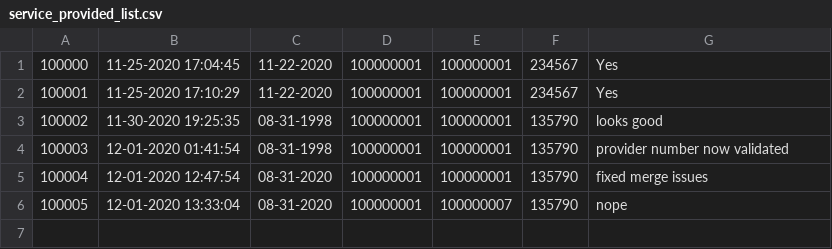
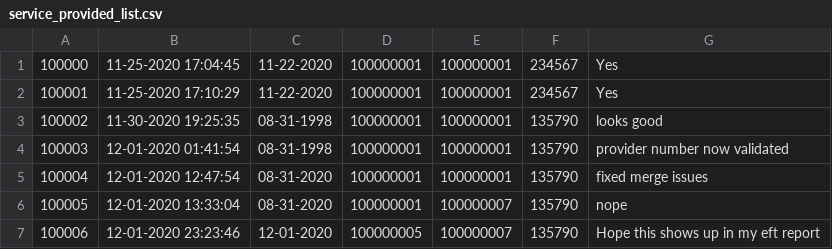
Before and after one commit to pdthompson5/ChocAn-Data-System, a CSV file: userData/service_provided_list.csv, drawn as a sheet.

```diff
--- a/userData/service_provided_list.csv
+++ b/userData/service_provided_list.csv
@@ -6 +6,2 @@
 100005,12-01-2020 13:33:04,08-31-2020,100000001,100000007,135790,nope
+100006,12-01-2020 23:23:46,12-01-2020,100000005,100000007,135790,Hope this shows up in my eft report
```
Also changed, not shown: 7 other files.
